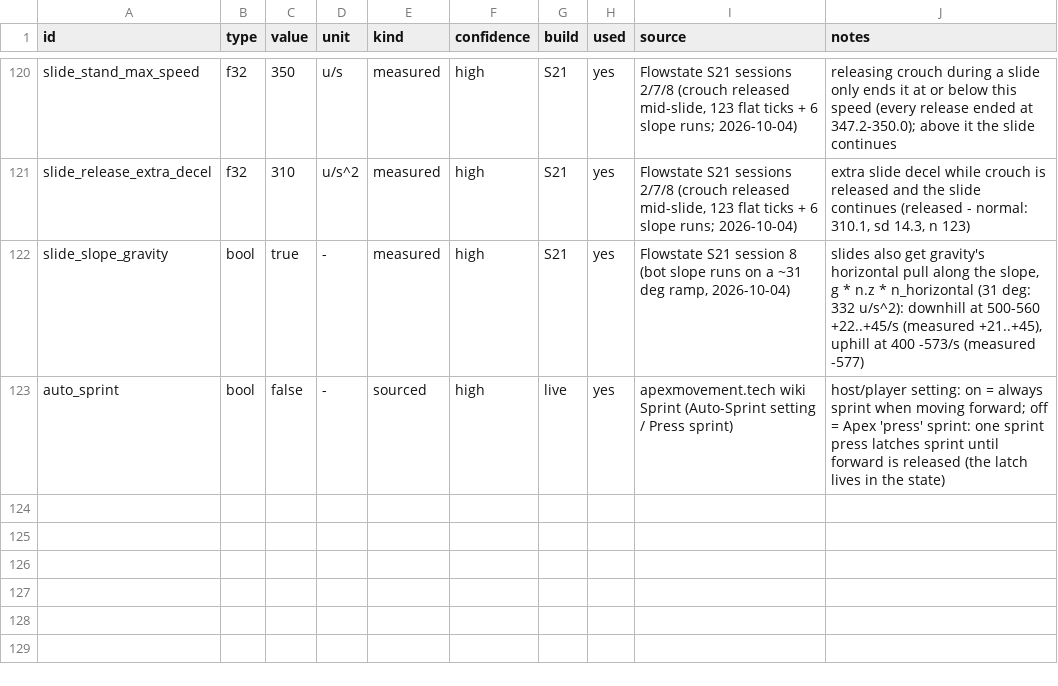
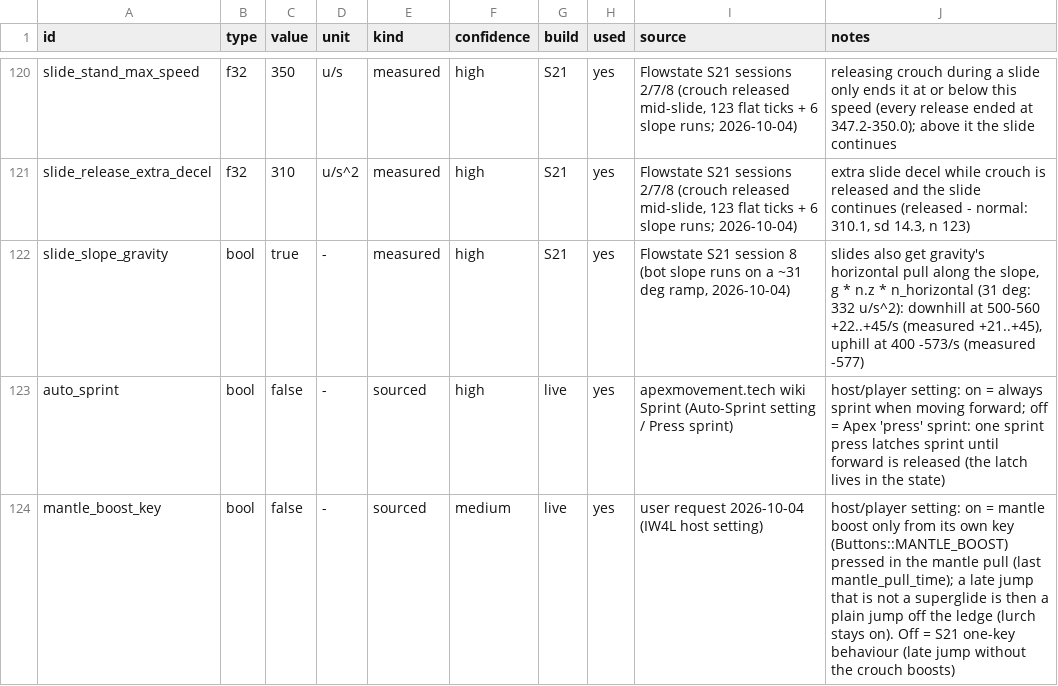
Before and after one commit to ixbh/ApexRuntime, a TSV file: sheets/constants.tsv, drawn as a sheet; only a part is shown, gaps mark what is left out.

```diff
--- a/sheets/constants.tsv
+++ b/sheets/constants.tsv
@@ -123 +123,2 @@ slide_slope_gravity	bool	true	-	measured	high	S21	yes	Flowstate S21 session 8 (b
 auto_sprint	bool	false	-	sourced	high	live	yes	apexmovement.tech wiki Sprint (Auto-Sprint setting / Press sprint)	host/player setting: on = always sprint when moving forward; off = Apex 'press' sprint: one sprint press latches sprint until forward is released (the latch lives in the state)
+mantle_boost_key	bool	false	-	sourced	medium	live	yes	user request 2026-10-04 (IW4L host setting)	host/player setting: on = mantle boost only from its own key (Buttons::MANTLE_BOOST) pressed in the mantle pull (last mantle_pull_time); a late jump that is not a superglide is then a plain jump off the ledge (lurch stays on). Off = S21 one-key behaviour (late jump without the crouch boosts)
```
Also changed, not shown: 5 other files.
